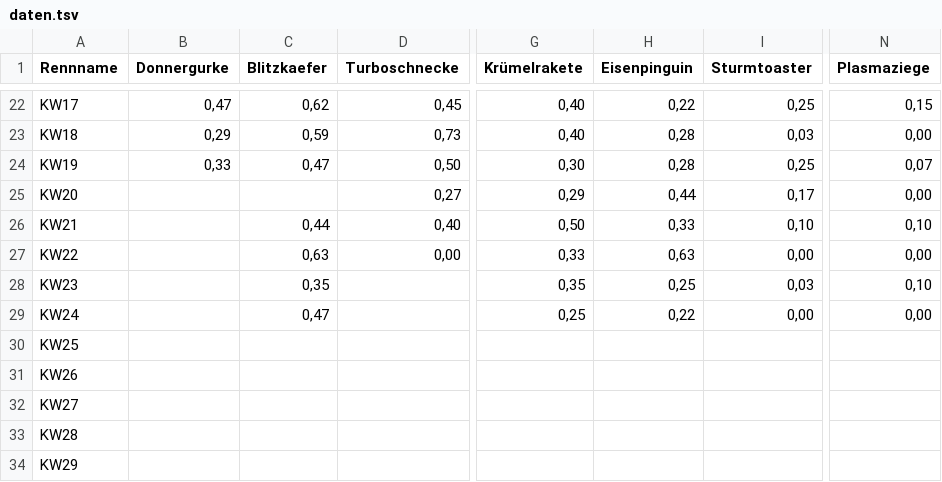
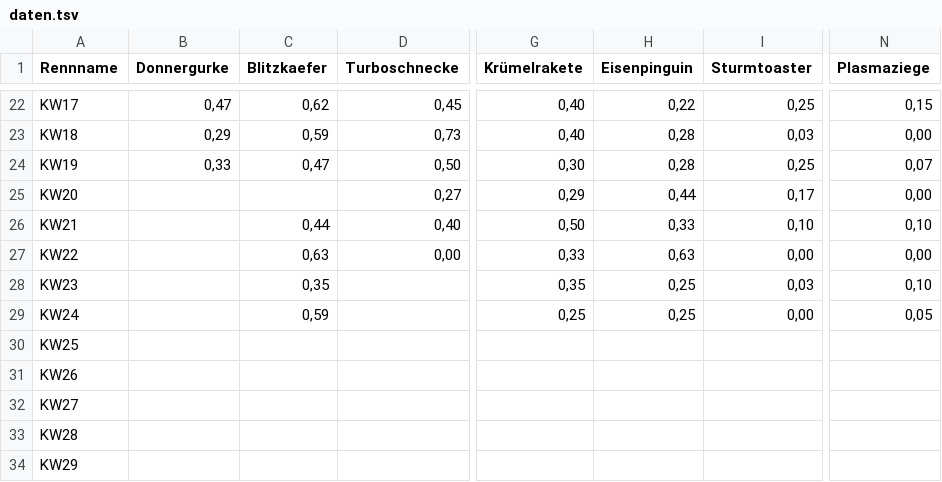
Before and after one commit to christianknoll-create/sdr, a TSV file: daten.tsv, drawn as a sheet; only a part is shown, gaps mark what is left out; the diff names each change by its address in the sheet, - before the commit and + after, or states it on an @@ line.

```diff
--- a/daten.tsv
+++ b/daten.tsv
-C29 (Blitzkaefer): 0,47
+C29 (Blitzkaefer): 0,59
-H29 (Eisenpinguin): 0,22
+H29 (Eisenpinguin): 0,25
-N29 (Plasmaziege): 0,00
+N29 (Plasmaziege): 0,05
```
Also changed, not shown: 1 other file.
